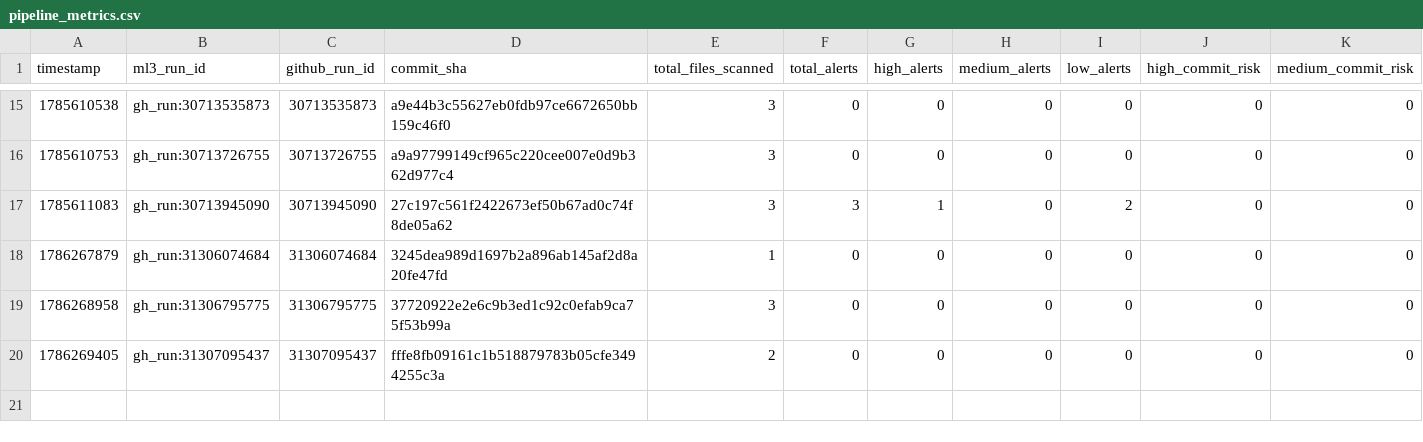
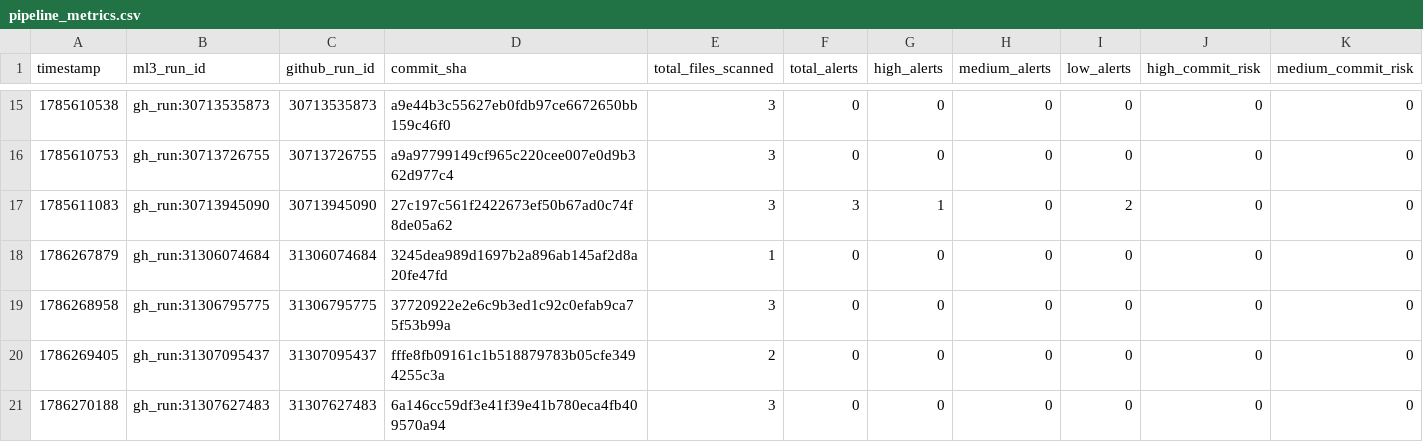
Before and after one commit to mrossmaree/ai-devsecops-test-repository, a CSV file: .devsecops/anomaly_detection/pipeline_metrics.csv, drawn as a sheet; only a part is shown, gaps mark what is left out; rows hold the shown columns only; the diff names each change by its address in the sheet, - before the commit and + after, or states it on an @@ line.

```diff
--- a/.devsecops/anomaly_detection/pipeline_metrics.csv
+++ b/.devsecops/anomaly_detection/pipeline_metrics.csv
+row 21: 1786270188 | gh_run:31307627483 | 31307627483 | 6a146cc59df3e41f39e41b780eca4fb409570a94 | 3 | 0 | 0 | 0 | 0 | 0 | 0
```
